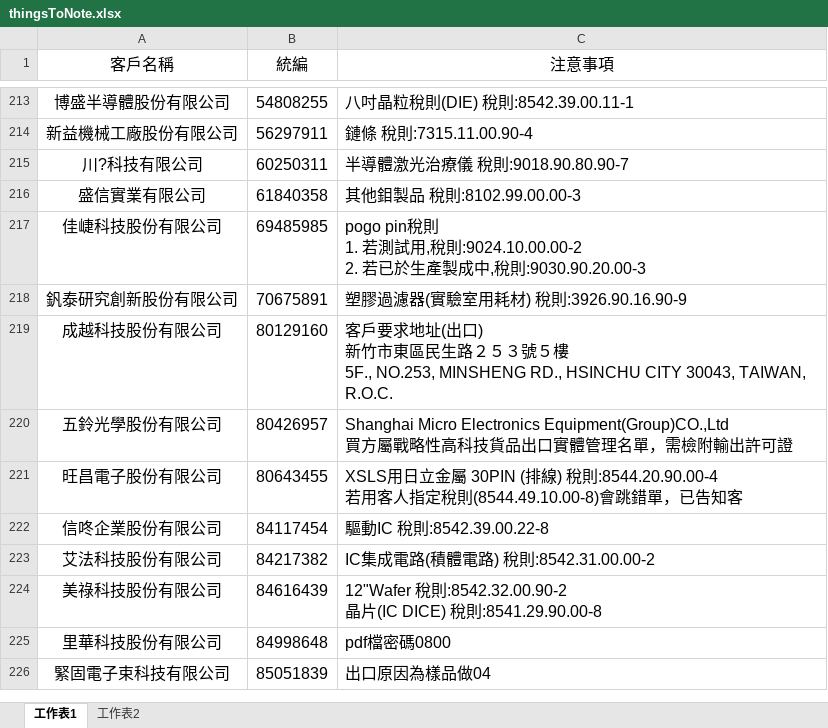
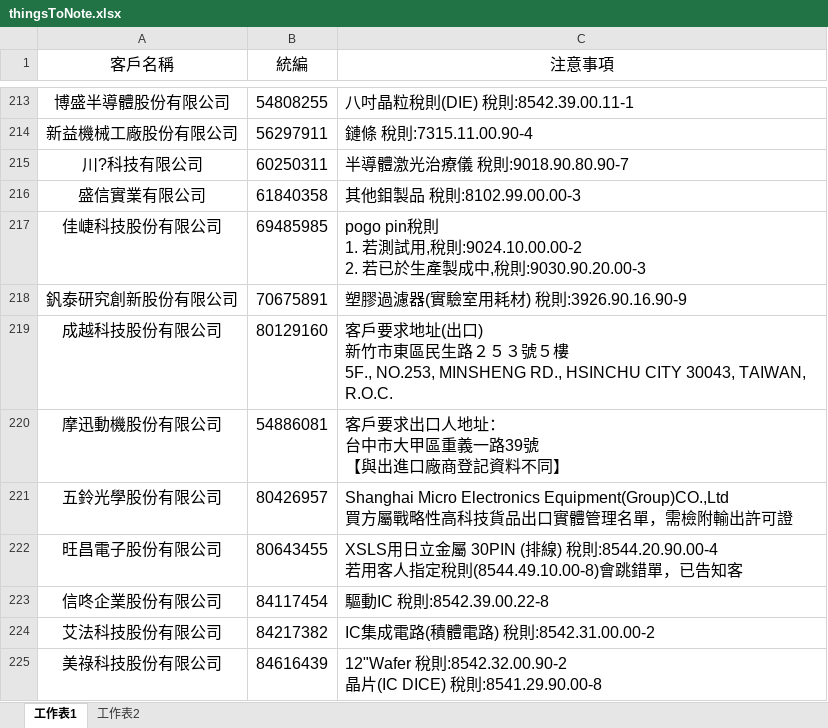
Before and after one commit to liyijung/Export-declaration, an Excel workbook: thingsToNote.xlsx, sheet 工作表1, drawn as a sheet; only a part is shown, gaps mark what is left out; the shorter side is filled out with more unchanged rows; values as stored, in another font and other column widths than the file's, no borders; conditional formats not drawn; ↵ is a line break in a cell; the diff names each change by its address in the sheet, - before the commit and + after, or states it on an @@ line.

Commit message:
Add files via upload

```diff
--- a/thingsToNote.xlsx (sheet 工作表1)
+++ b/thingsToNote.xlsx (sheet 工作表1)
+row 220: 摩迅動機股份有限公司 | 54886081 | 客戶要求出口人地址： ↵ 台中市大甲區重義一路39號 ↵ 【與出進口廠商登記資料不同】
```
